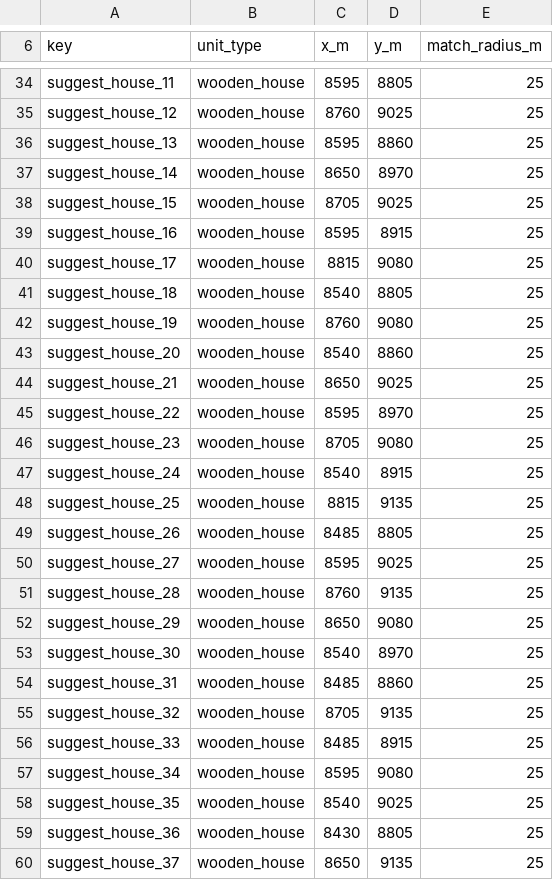
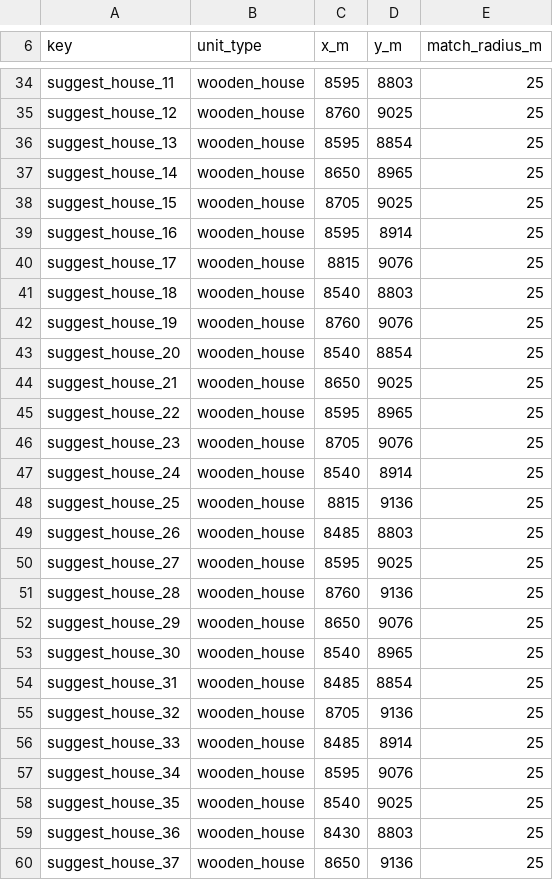
Before and after one commit to algb006/kolkhoz_root, a CSV file: tables/suggestions.csv, drawn as a sheet; only a part is shown, gaps mark what is left out; the diff covers the shown part only; the diff names each change by its address in the sheet, - before the commit and + after, or states it on an @@ line.

```diff
--- a/tables/suggestions.csv
+++ b/tables/suggestions.csv
-D34 (y_m): 8805
+D34 (y_m): 8803
-D36 (y_m): 8860
+D36 (y_m): 8854
-D37 (y_m): 8970
+D37 (y_m): 8965
-D39 (y_m): 8915
+D39 (y_m): 8914
-D40 (y_m): 9080
+D40 (y_m): 9076
-D41 (y_m): 8805
+D41 (y_m): 8803
-D42 (y_m): 9080
+D42 (y_m): 9076
-D43 (y_m): 8860
+D43 (y_m): 8854
-D45 (y_m): 8970
+D45 (y_m): 8965
-D46 (y_m): 9080
+D46 (y_m): 9076
-D47 (y_m): 8915
+D47 (y_m): 8914
-D48 (y_m): 9135
+D48 (y_m): 9136
-D49 (y_m): 8805
+D49 (y_m): 8803
-D51 (y_m): 9135
+D51 (y_m): 9136
-D52 (y_m): 9080
+D52 (y_m): 9076
-D53 (y_m): 8970
+D53 (y_m): 8965
-D54 (y_m): 8860
+D54 (y_m): 8854
-D55 (y_m): 9135
+D55 (y_m): 9136
-D56 (y_m): 8915
+D56 (y_m): 8914
-D57 (y_m): 9080
+D57 (y_m): 9076
-D59 (y_m): 8805
+D59 (y_m): 8803
-D60 (y_m): 9135
+D60 (y_m): 9136
```
Also changed, not shown: 47 edited cells elsewhere in this file, tables/alarms.csv, tables/extraction_sites.csv, 3 other files.
